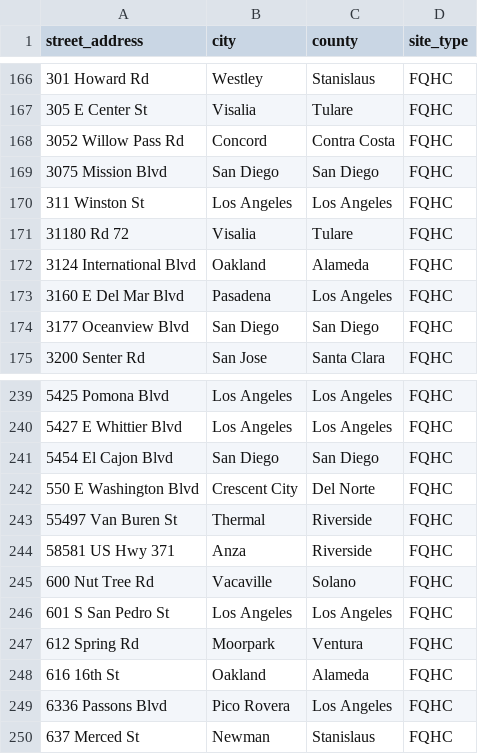
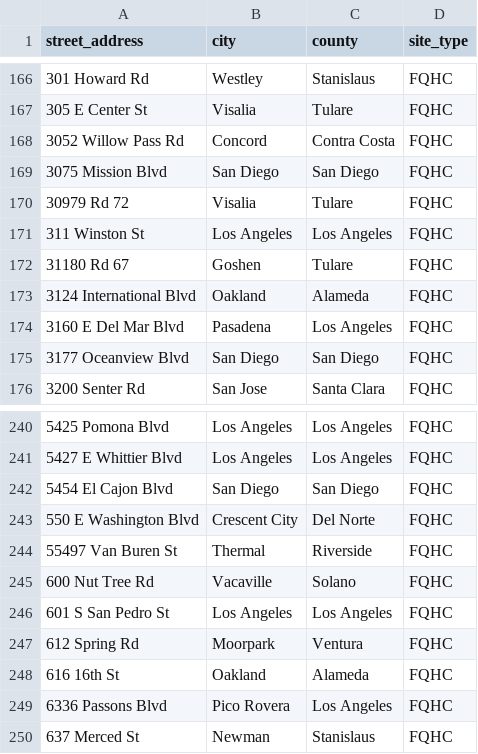
Before and after one commit to deniseg20/MSRIUP_TDA_Project_nameTBD, a CSV file: fqhc_data/clean_fqhc.csv, drawn as a sheet; only a part is shown, gaps mark what is left out.

```diff
--- a/fqhc_data/clean_fqhc.csv
+++ b/fqhc_data/clean_fqhc.csv
@@ -169,4 +169,5 @@ street_address,city,county,site_type
 3075 Mission Blvd,San Diego,San Diego,FQHC
+30979 Rd 72,Visalia,Tulare,FQHC
 311 Winston St,Los Angeles,Los Angeles,FQHC
-31180 Rd 72,Visalia,Tulare,FQHC
+31180 Rd 67,Goshen,Tulare,FQHC
 3124 International Blvd,Oakland,Alameda,FQHC
@@ -243,3 +244,2 @@ street_address,city,county,site_type
 55497 Van Buren St,Thermal,Riverside,FQHC
-58581 US Hwy 371,Anza,Riverside,FQHC
 600 Nut Tree Rd,Vacaville,Solano,FQHC
```
Also changed, not shown: 2 other files.
